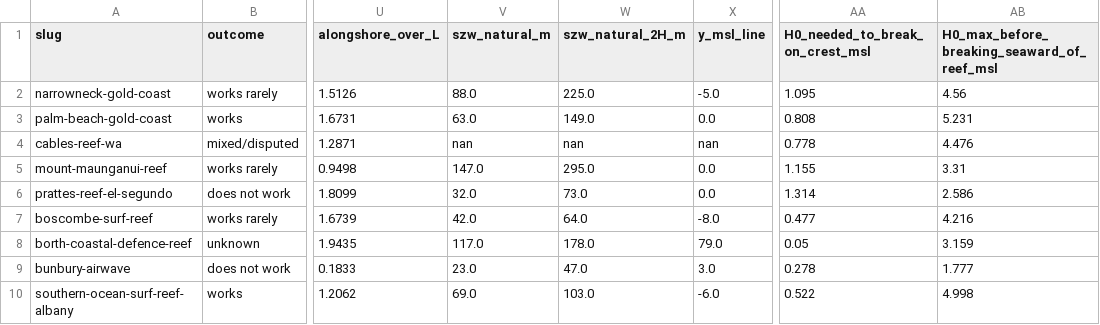
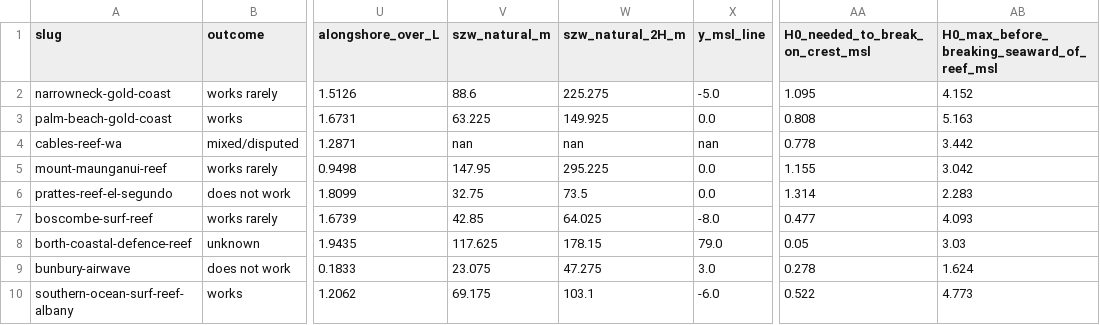
Before and after one commit to liorbakalo2/Artificial-reef-survey, a CSV file: 08_paper/analysis/results_size.csv, drawn as a sheet; only a part is shown, gaps mark what is left out; the diff names each change by its address in the sheet, - before the commit and + after, or states it on an @@ line.

```diff
--- a/08_paper/analysis/results_size.csv
+++ b/08_paper/analysis/results_size.csv
-V2 (szw_natural_m): 88.0
+V2 (szw_natural_m): 88.6
-W2 (szw_natural_2H_m): 225.0
+W2 (szw_natural_2H_m): 225.275
-AB2: 4.56
+AB2: 4.152
-V3 (szw_natural_m): 63.0
+V3 (szw_natural_m): 63.225
-W3 (szw_natural_2H_m): 149.0
+W3 (szw_natural_2H_m): 149.925
-AB3: 5.231
+AB3: 5.163
-AB4: 4.476
+AB4: 3.442
-V5 (szw_natural_m): 147.0
+V5 (szw_natural_m): 147.95
-W5 (szw_natural_2H_m): 295.0
+W5 (szw_natural_2H_m): 295.225
-AB5: 3.31
+AB5: 3.042
-V6 (szw_natural_m): 32.0
+V6 (szw_natural_m): 32.75
-W6 (szw_natural_2H_m): 73.0
+W6 (szw_natural_2H_m): 73.5
-AB6: 2.586
+AB6: 2.283
-V7 (szw_natural_m): 42.0
+V7 (szw_natural_m): 42.85
-W7 (szw_natural_2H_m): 64.0
+W7 (szw_natural_2H_m): 64.025
-AB7: 4.216
+AB7: 4.093
-V8 (szw_natural_m): 117.0
+V8 (szw_natural_m): 117.625
-W8 (szw_natural_2H_m): 178.0
+W8 (szw_natural_2H_m): 178.15
-AB8: 3.159
+AB8: 3.03
-V9 (szw_natural_m): 23.0
+V9 (szw_natural_m): 23.075
-W9 (szw_natural_2H_m): 47.0
+W9 (szw_natural_2H_m): 47.275
-AB9: 1.777
+AB9: 1.624
-V10 (szw_natural_m): 69.0
+V10 (szw_natural_m): 69.175
-W10 (szw_natural_2H_m): 103.0
+W10 (szw_natural_2H_m): 103.1
-AB10: 4.998
+AB10: 4.773
```
Also changed, not shown: 08_paper/analysis/results_peel.csv, 08_paper/analysis/results_reef_summary.csv, 34 other files.
